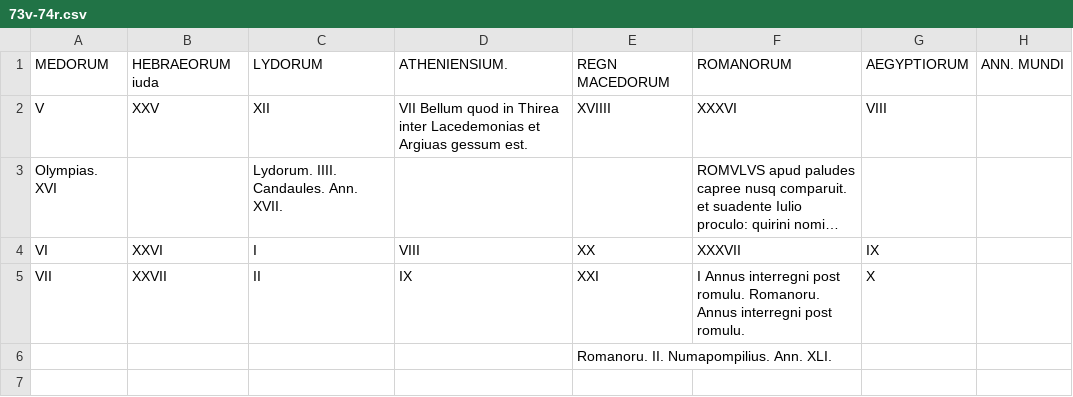
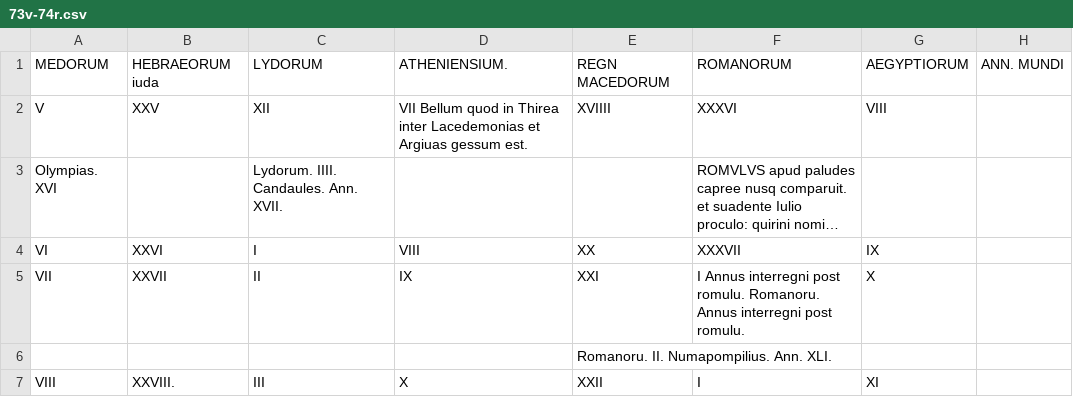
Before and after one commit to HCMID/gen49, a CSV file: texts/transcriptions/73v-74r.csv, drawn as a sheet; long unchanged cells end in ….

Commit message:
Update 73v-74r.csv

```diff
--- a/texts/transcriptions/73v-74r.csv
+++ b/texts/transcriptions/73v-74r.csv
@@ -6 +6,2 @@ VII, XXVII, II, IX, XXI, I Annus interregni post romulu. Romanoru. Annus interre
 ,,,,Romanoru. II. Numapompilius. Ann. XLI.,,,
+VIII, XXVIII., III, X, XXII, I, XI,
```
